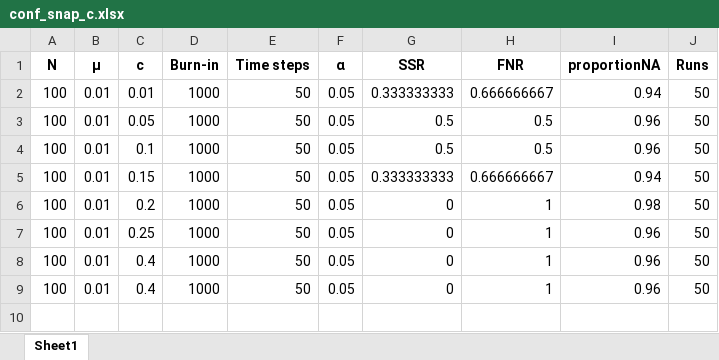
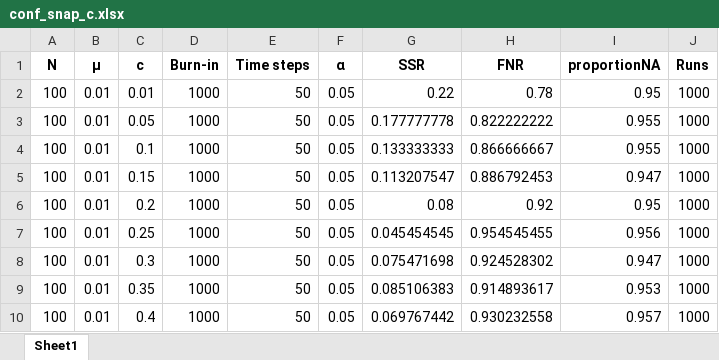
Before and after one commit to Cooperr18/FIT_culttransm_arch, an Excel workbook: data/conf_snap_output/conf_snap_c.xlsx, sheet Sheet1, drawn as a sheet; values as stored, in another font and other column widths than the file's, no borders; addresses are those after the commit; the diff names each change by its address in the sheet, - before the commit and + after, or states it on an @@ line.

```diff
--- a/data/conf_snap_output/conf_snap_c.xlsx (sheet Sheet1)
+++ b/data/conf_snap_output/conf_snap_c.xlsx (sheet Sheet1)
-G2 (SSR): 0.333333333
+G2 (SSR): 0.22
-H2 (FNR): 0.666666667
+H2 (FNR): 0.78
-I2 (proportionNA): 0.94
+I2 (proportionNA): 0.95
-J2:J8 (Runs): 50
+J2:J8 (Runs): 1000
-G3 (SSR): 0.5
+G3 (SSR): 0.177777778
-H3 (FNR): 0.5
+H3 (FNR): 0.822222222
-I3:I4 (proportionNA): 0.96
+I3:I4 (proportionNA): 0.955
-G4 (SSR): 0.5
+G4 (SSR): 0.133333333
-H4 (FNR): 0.5
+H4 (FNR): 0.866666667
-G5 (SSR): 0.333333333
+G5 (SSR): 0.113207547
-H5 (FNR): 0.666666667
+H5 (FNR): 0.886792453
-I5 (proportionNA): 0.94
+I5 (proportionNA): 0.947
-G6 (SSR): 0
+G6 (SSR): 0.08
-H6 (FNR): 1
+H6 (FNR): 0.92
-I6 (proportionNA): 0.98
+I6 (proportionNA): 0.95
-G7 (SSR): 0
+G7 (SSR): 0.045454545
-H7 (FNR): 1
+H7 (FNR): 0.954545455
-I7 (proportionNA): 0.96
+I7 (proportionNA): 0.956
-C8 (c): 0.4
+C8 (c): 0.3
-G8 (SSR): 0
+G8 (SSR): 0.075471698
-H8 (FNR): 1
+H8 (FNR): 0.924528302
-I8 (proportionNA): 0.96
+I8 (proportionNA): 0.947
+row 9: 100 | 0.01 | 0.35 | 1000 | 50 | 0.05 | 0.085106383 | 0.914893617 | 0.953 | 1000
-G10 (SSR): 0
+G10 (SSR): 0.069767442
-H10 (FNR): 1
+H10 (FNR): 0.930232558
-I10 (proportionNA): 0.96
+I10 (proportionNA): 0.957
-J10 (Runs): 50
+J10 (Runs): 1000
```
Also changed, not shown: data/conf_snap_output/conf_snap_N.xlsx, data/conf_snap_output/conf_snap_mu.xlsx, 19 other files.
